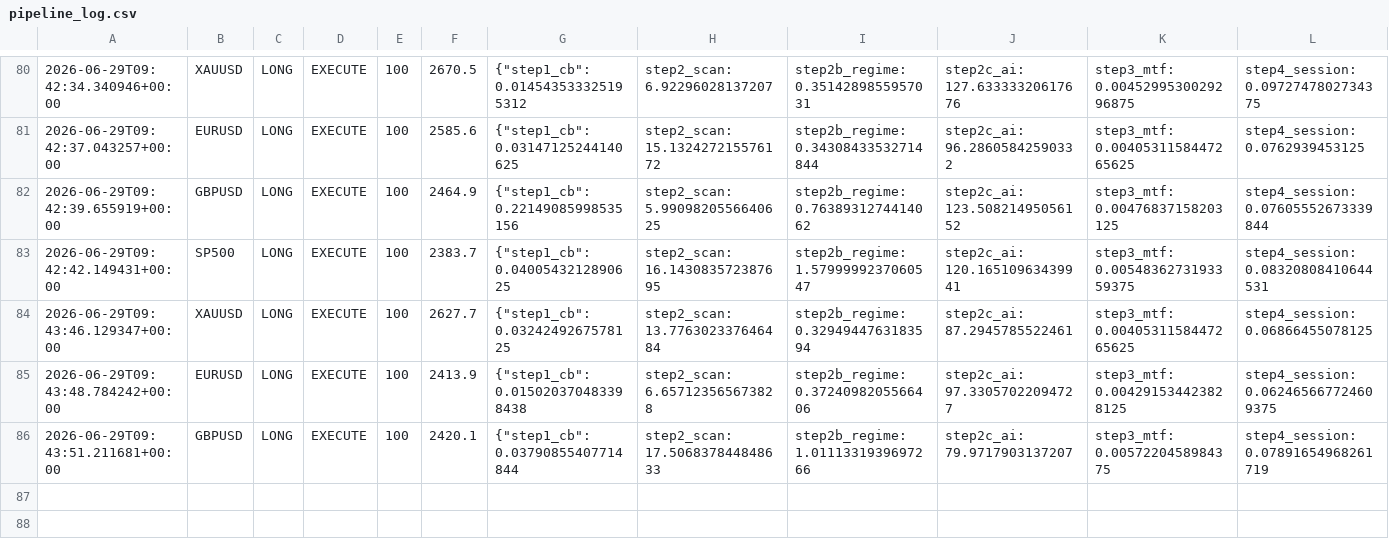
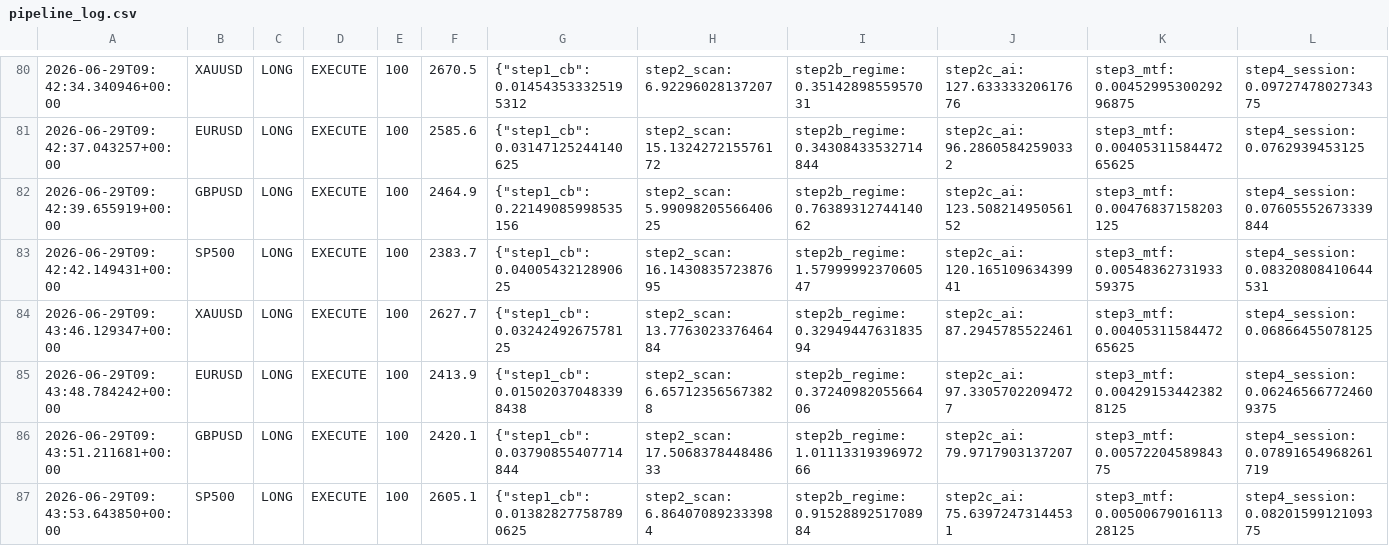
Before and after one commit to Ajay-NooB143/exchange_gateway, a CSV file: logs/pipeline_log.csv, drawn as a sheet; only a part is shown, gaps mark what is left out; rows hold the shown columns only; the diff names each change by its address in the sheet, - before the commit and + after, or states it on an @@ line.

Commit message:
signal: XAUUSD LONG 100 2026-06-29T09:44:58.111495+00:00

```diff
--- a/logs/pipeline_log.csv
+++ b/logs/pipeline_log.csv
+row 87: 2026-06-29T09:43:53.643850+00:00 | SP500 | LONG | EXECUTE | 100 | 2605.1 | {"step1_cb": 0.013828277587890625 | step2_scan: 6.864070892333984 | step2b_regime: 0.9152889251708984 | step2c_ai: 75.63972473144531 | step3_mtf: 0.0050067901611328125 | step4_session: 0.0820159912109375
```
Also changed, not shown: logs/signals_XAUUSD.csv, 3 other files.
